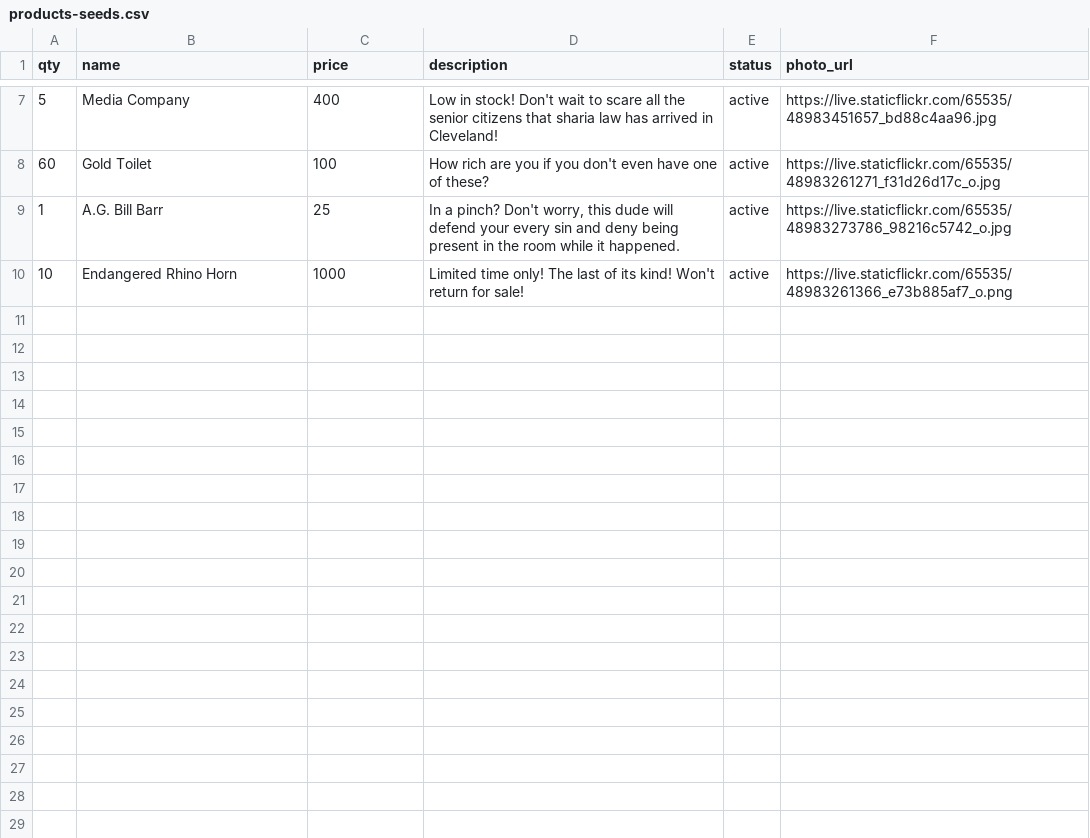
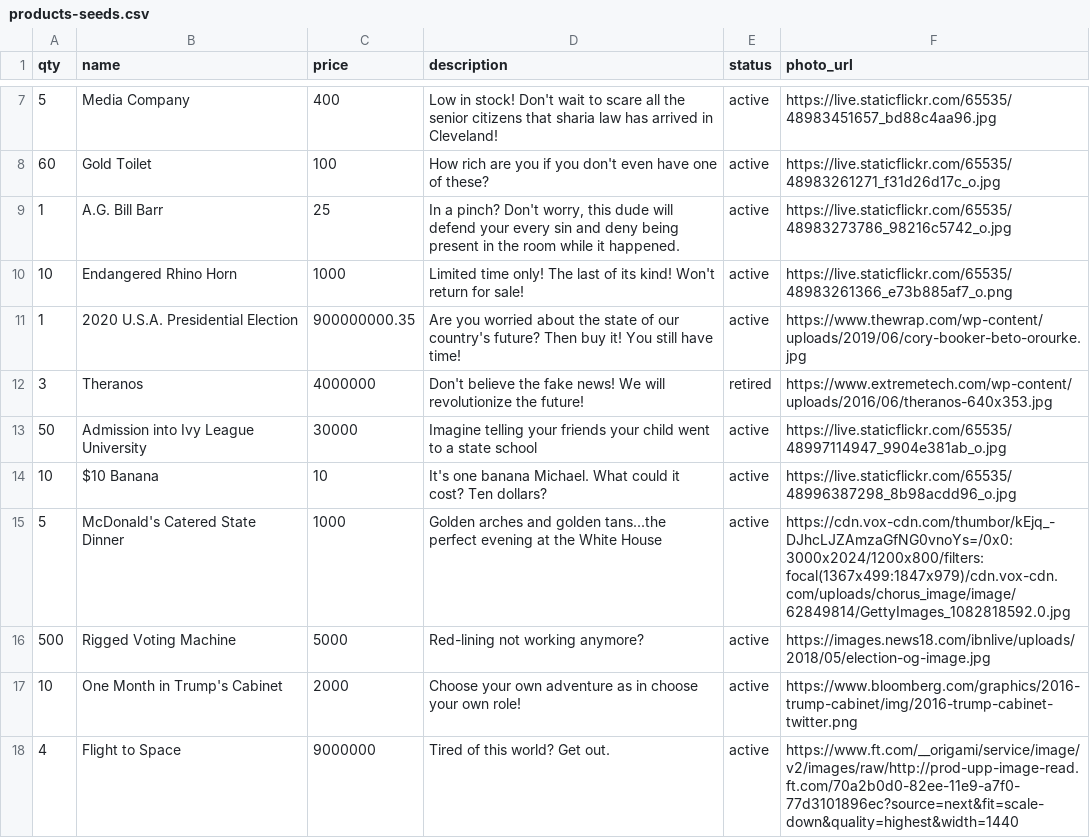
Before and after one commit to in-formation/betsy, a CSV file: db/products-seeds.csv, drawn as a sheet; only a part is shown, gaps mark what is left out; the diff names each change by its address in the sheet, - before the commit and + after, or states it on an @@ line.

Commit message:
seeds updates

```diff
--- a/db/products-seeds.csv
+++ b/db/products-seeds.csv
+row 11: 1 | 2020 U.S.A. Presidential Election | 900000000.35 | Are you worried about the state of our country's future? Then buy it! You still have time! | active | https://www.thewrap.com/wp-content/uploads/2019/06/cory-booker-beto-orourke.jpg
+row 12: 3 | Theranos | 4000000 | Don't believe the fake news! We will revolutionize the future! | retired | https://www.extremetech.com/wp-content/uploads/2016/06/theranos-640x353.jpg
+row 13: 50 | Admission into Ivy League University | 30000 | Imagine telling your friends your child went to a state school | active | https://live.staticflickr.com/65535/48997114947_9904e381ab_o.jpg
+row 14: 10 | $10 Banana | 10 | It's one banana Michael. What could it cost? Ten dollars? | active | https://live.staticflickr.com/65535/48996387298_8b98acdd96_o.jpg
+row 15: 5 | McDonald's Catered State Dinner | 1000 | Golden arches and golden tans...the perfect evening at the White House | active | https://cdn.vox-cdn.com/thumbor/kEjq_-DJhcLJZAmzaGfNG0vnoYs=/0x0:3000x2024/1200x800/filters:focal(1367x499:1847x979)/cdn.vox-cdn.com/uploads/chorus_image/image/62849814/GettyImages_1082818592.0.jpg
+row 16: 500 | Rigged Voting Machine | 5000 | Red-lining not working anymore? | active | https://images.news18.com/ibnlive/uploads/2018/05/election-og-image.jpg
+row 17: 10 | One Month in Trump's Cabinet | 2000 | Choose your own adventure as in choose your own role! | active | https://www.bloomberg.com/graphics/2016-trump-cabinet/img/2016-trump-cabinet-twitter.png
+row 18: 4 | Flight to Space | 9000000 | Tired of this world? Get out. | active | https://www.ft.com/__origami/service/image/v2/images/raw/http://prod-upp-image-read.ft.com/70a2b0d0-82ee-11e9-a7f0-77d3101896ec?source=next&fit=scale-down&quality=highest&width=1440
```
Also changed, not shown: 3 other files.
